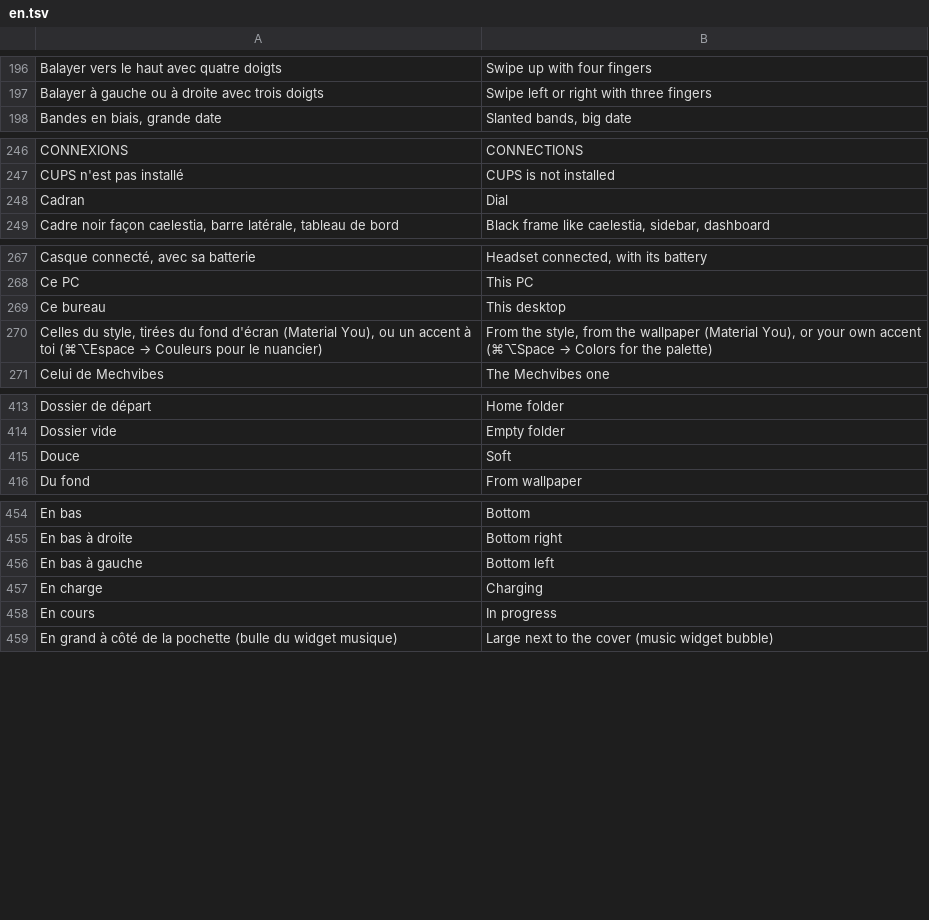
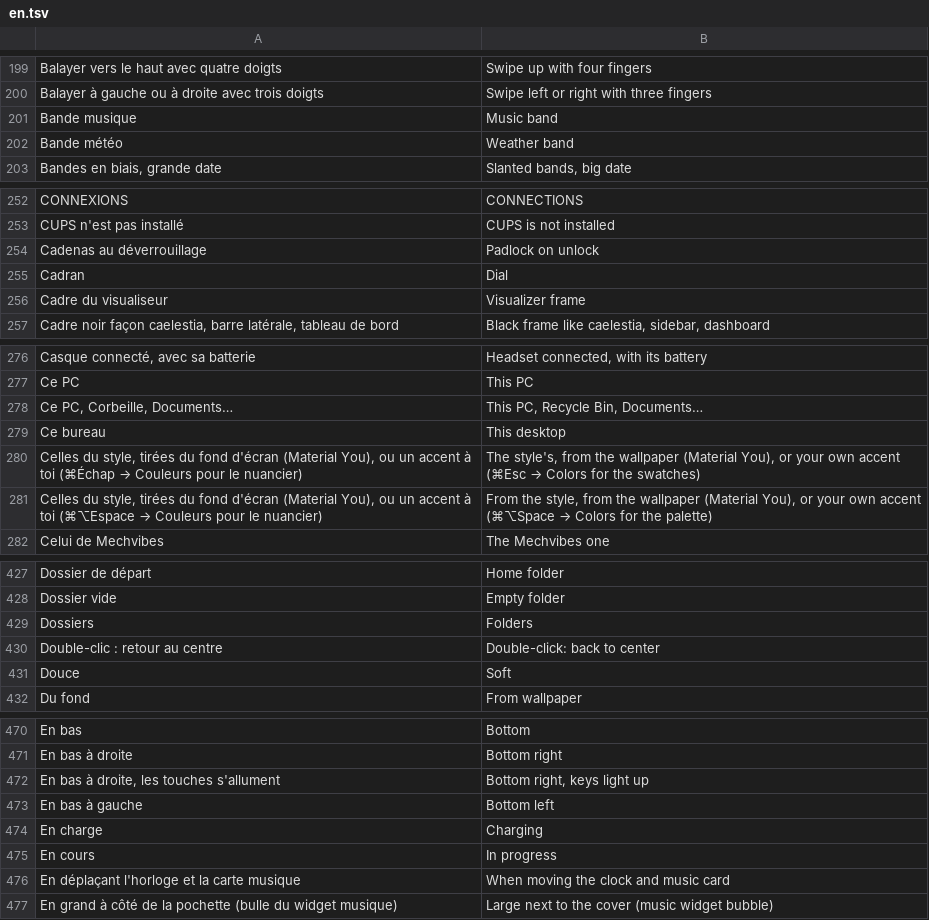
Before and after one commit to 7jok/liquid-glass, a TSV file: shared/lang/en.tsv, drawn as a sheet; only a part is shown, gaps mark what is left out; the diff covers the shown part only.

```diff
--- a/shared/lang/en.tsv
+++ b/shared/lang/en.tsv
@@ -197,2 +200,4 @@ Balayer vers le haut avec quatre doigts	Swipe up with four fingers
 Balayer à gauche ou à droite avec trois doigts	Swipe left or right with three fingers
+Bande musique	Music band
+Bande météo	Weather band
 Bandes en biais, grande date	Slanted bands, big date
@@ -247,3 +253,5 @@ CONNEXIONS	CONNECTIONS
 CUPS n'est pas installé	CUPS is not installed
+Cadenas au déverrouillage	Padlock on unlock
 Cadran	Dial
+Cadre du visualiseur	Visualizer frame
 Cadre noir façon caelestia, barre latérale, tableau de bord	Black frame like caelestia, sidebar, dashboard
@@ -268,3 +277,5 @@ Casque connecté, avec sa batterie	Headset connected, with its battery
 Ce PC	This PC
+Ce PC, Corbeille, Documents…	This PC, Recycle Bin, Documents…
 Ce bureau	This desktop
+Celles du style, tirées du fond d'écran (Material You), ou un accent à toi (⌘Échap → Couleurs pour le nuancier)	The style's, from the wallpaper (Material You), or your own accent (⌘Esc → Colors for the swatches)
 Celles du style, tirées du fond d'écran (Material You), ou un accent à toi (⌘⌥Espace → Couleurs pour le nuancier)	From the style, from the wallpaper (Material You), or your own accent (⌘⌥Space → Colors for the palette)
@@ -414,2 +428,4 @@ Dossier de départ	Home folder
 Dossier vide	Empty folder
+Dossiers	Folders
+Double-clic : retour au centre	Double-click: back to center
 Douce	Soft
@@ -455,2 +471,3 @@ En bas	Bottom
 En bas à droite	Bottom right
+En bas à droite, les touches s'allument	Bottom right, keys light up
 En bas à gauche	Bottom left
@@ -458,2 +475,3 @@ En charge	Charging
 En cours	In progress
+En déplaçant l'horloge et la carte musique	When moving the clock and music card
 En grand à côté de la pochette (bulle du widget musique)	Large next to the cover (music widget bubble)
```
Also changed, not shown: 54 added rows elsewhere in this file, 24 other files.
